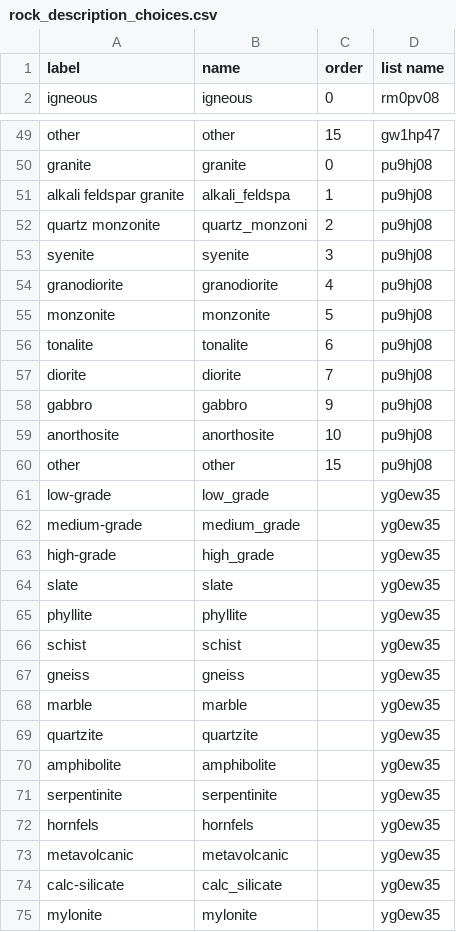
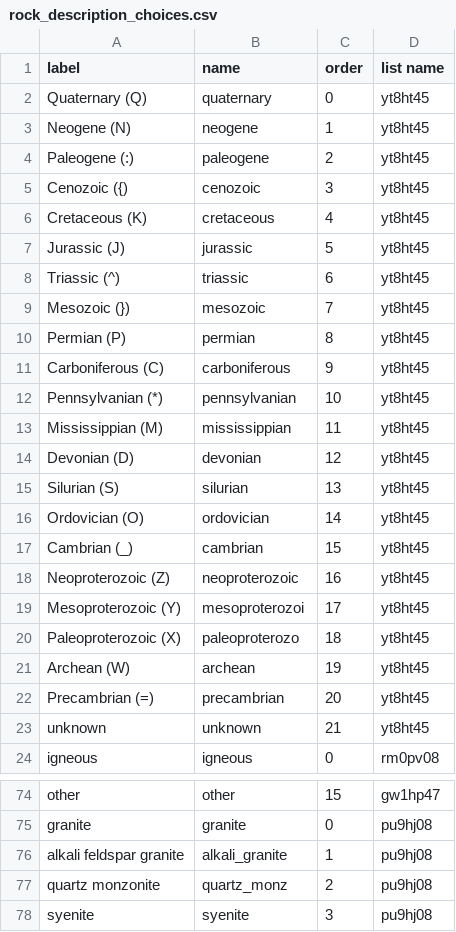
Before and after one commit to StraboSpot/strabo-documents, a CSV file: KoBo Forms/rock_description_choices.csv, drawn as a sheet; only a part is shown, gaps mark what is left out; the shorter side is filled out with more unchanged rows; the diff covers the shown part only.

```diff
--- a/KoBo Forms/rock_description_choices.csv
+++ b/KoBo Forms/rock_description_choices.csv
@@ -1,2 +1,24 @@
 label,name,order,list name
+Quaternary (Q),quaternary,0,yt8ht45
+Neogene (N),neogene,1,yt8ht45
+Paleogene (:),paleogene,2,yt8ht45
+Cenozoic ({),cenozoic,3,yt8ht45
+Cretaceous (K),cretaceous,4,yt8ht45
+Jurassic (J),jurassic,5,yt8ht45
+Triassic (^),triassic,6,yt8ht45
+Mesozoic (}),mesozoic,7,yt8ht45
+Permian (P),permian,8,yt8ht45
+Carboniferous (C),carboniferous,9,yt8ht45
+Pennsylvanian (*),pennsylvanian,10,yt8ht45
+Mississippian (M),mississippian,11,yt8ht45
+Devonian (D),devonian,12,yt8ht45
+Silurian (S),silurian,13,yt8ht45
+Ordovician (O),ordovician,14,yt8ht45
+Cambrian (_),cambrian,15,yt8ht45
+Neoproterozoic (Z),neoproterozoic,16,yt8ht45
+Mesoproterozoic (Y),mesoproterozoi,17,yt8ht45
+Paleoproterozoic (X),paleoproterozo,18,yt8ht45
+Archean (W),archean,19,yt8ht45
+Precambrian (=),precambrian,20,yt8ht45
+unknown,unknown,21,yt8ht45
 igneous,igneous,0,rm0pv08
@@ -50,4 +75,4 @@ other,other,15,gw1hp47
 granite,granite,0,pu9hj08
-alkali feldspar granite,alkali_feldspa,1,pu9hj08
-quartz monzonite,quartz_monzoni,2,pu9hj08
+alkali feldspar granite,alkali_granite,1,pu9hj08
+quartz monzonite,quartz_monz,2,pu9hj08
 syenite,syenite,3,pu9hj08
```
Also changed, not shown: 4 added rows, 1 removed row and 58 edited cells elsewhere in this file, KoBo Forms/contacts_and_traces_choices.csv, KoBo Forms/contacts_and_traces_survey.csv, 9 other files.
